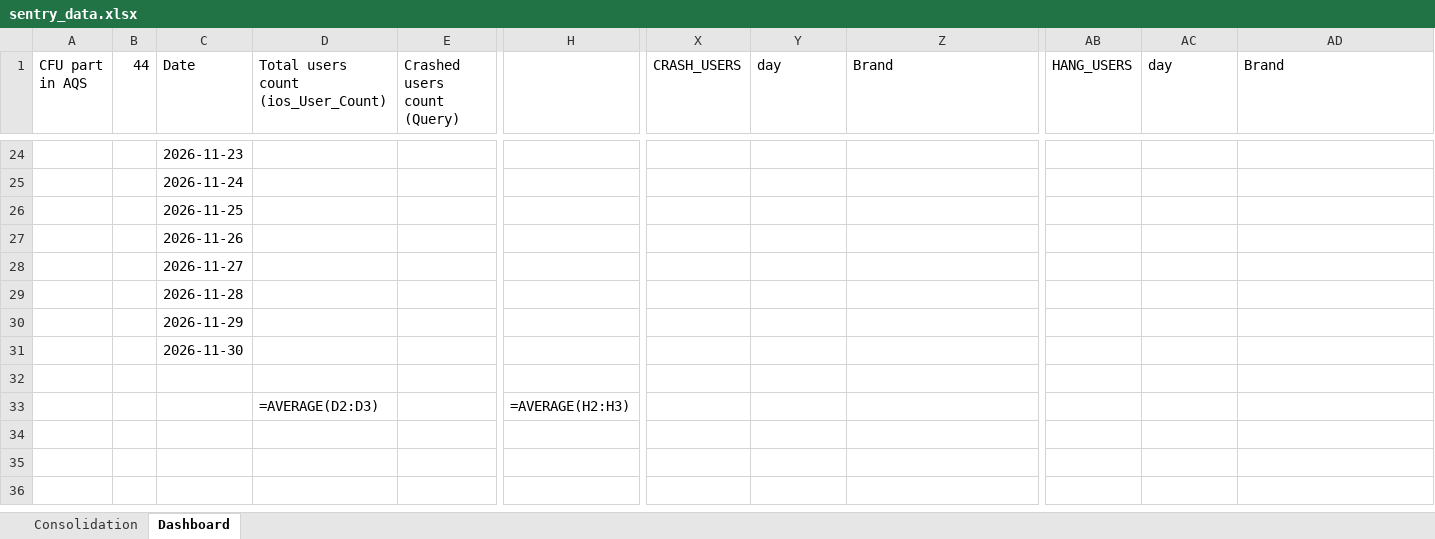
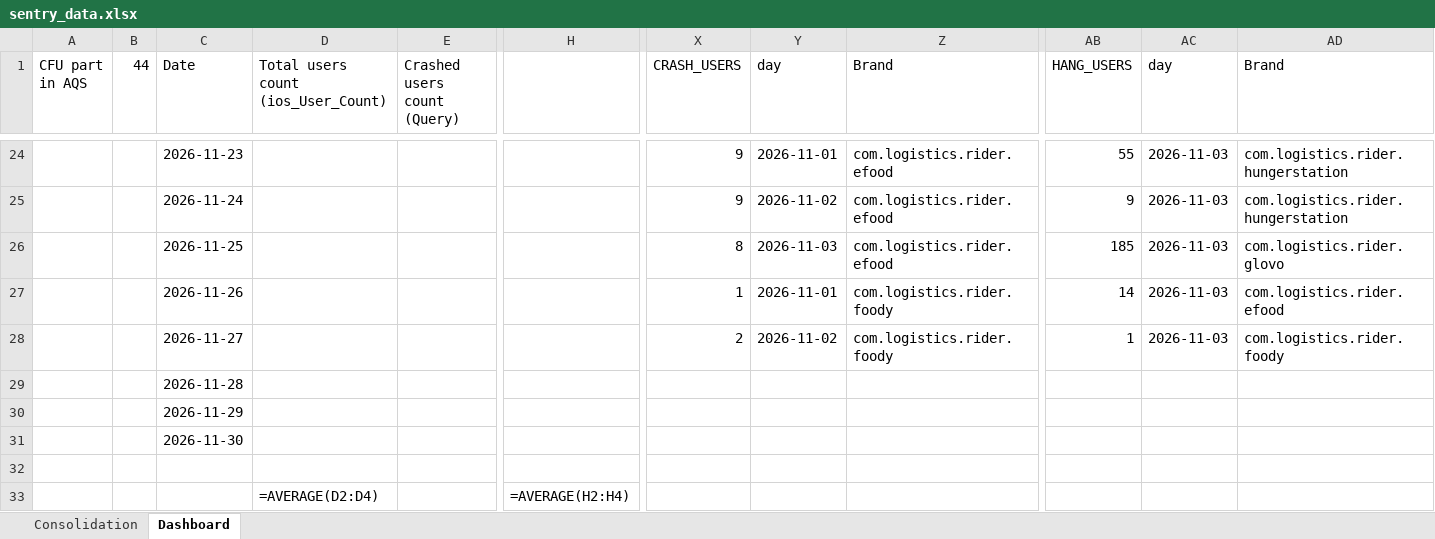
Before and after one commit to shilpa-bansal0401/rider-app-ios-reliability-dashboard, an Excel workbook: consolidation_report/sentry_data.xlsx, sheet Dashboard, drawn as a sheet; only a part is shown, gaps mark what is left out; values as stored, in another font and other column widths than the file's, no cell formats; formulas without a stored value are shown as written; the diff covers the shown part only; the diff names each change by its address in the sheet, - before the commit and + after, or states it on an @@ line.

```diff
--- a/consolidation_report/sentry_data.xlsx (sheet Dashboard)
+++ b/consolidation_report/sentry_data.xlsx (sheet Dashboard)
-X24:X25 (CRASH_USERS): (empty)
+X24:X25 (CRASH_USERS): 9
-Y24 (day): (empty)
+Y24 (day): 2026-11-01
-Z24:Z26 (Brand): (empty)
+Z24:Z26 (Brand): com.logistics.rider.efood
-AB24 (HANG_USERS): (empty)
+AB24 (HANG_USERS): 55
-AC24:AC28 (day): (empty)
+AC24:AC28 (day): 2026-11-03
-AD24:AD25 (Brand): (empty)
+AD24:AD25 (Brand): com.logistics.rider.hungerstation
-Y25 (day): (empty)
+Y25 (day): 2026-11-02
-AB25 (HANG_USERS): (empty)
+AB25 (HANG_USERS): 9
-X26 (CRASH_USERS): (empty)
+X26 (CRASH_USERS): 8
-Y26 (day): (empty)
+Y26 (day): 2026-11-03
-AB26 (HANG_USERS): (empty)
+AB26 (HANG_USERS): 185
-AD26 (Brand): (empty)
+AD26 (Brand): com.logistics.rider.glovo
-X27 (CRASH_USERS): (empty)
+X27 (CRASH_USERS): 1
-Y27 (day): (empty)
+Y27 (day): 2026-11-01
-Z27:Z28 (Brand): (empty)
+Z27:Z28 (Brand): com.logistics.rider.foody
-AB27 (HANG_USERS): (empty)
+AB27 (HANG_USERS): 14
-AD27 (Brand): (empty)
+AD27 (Brand): com.logistics.rider.efood
-X28 (CRASH_USERS): (empty)
+X28 (CRASH_USERS): 2
-Y28 (day): (empty)
+Y28 (day): 2026-11-02
-AB28 (HANG_USERS): (empty)
+AB28 (HANG_USERS): 1
-AD28 (Brand): (empty)
+AD28 (Brand): com.logistics.rider.foody
-D33: =AVERAGE(D2:D3)
+D33: =AVERAGE(D2:D4)
-H33: =AVERAGE(H2:H3)
+H33: =AVERAGE(H2:H4)
```
Also changed, not shown: 73 edited cells elsewhere in this sheet, cell formats, 3 other files.
